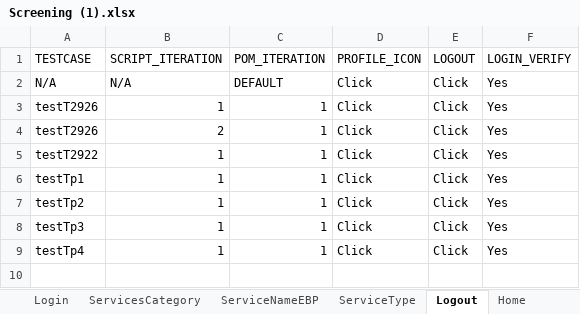
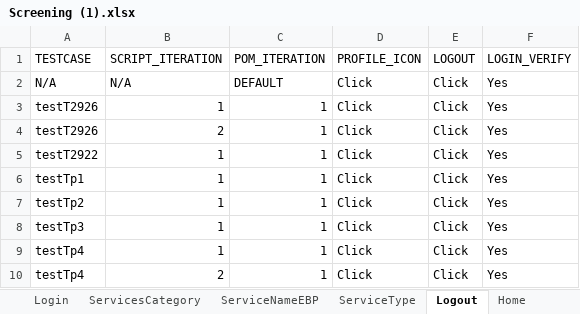
Before and after one commit to Yaswanthkumar-Naidu/TestDataExcel, an Excel workbook: Screening (1).xlsx, sheet Logout, drawn as a sheet; values as stored, in another font and other column widths than the file's, no borders; the diff names each change by its address in the sheet, - before the commit and + after, or states it on an @@ line.

```diff
--- a/Screening (1).xlsx (sheet Logout)
+++ b/Screening (1).xlsx (sheet Logout)
+row 10: testTp4 | 2 | 1 | Click | Click | Yes
```
Also changed, not shown: sheet TestScriptMasterSheet, sheet Home, sheet Login.
